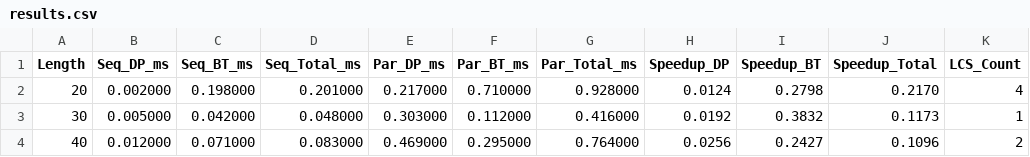
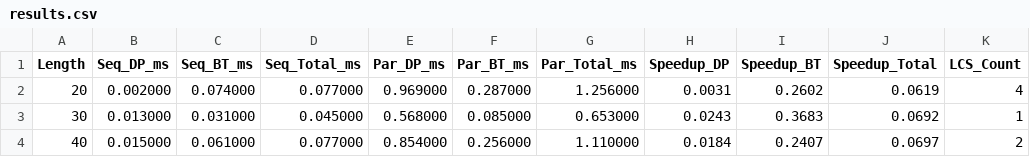
Before and after one commit to lucckkas/patternfinder, a CSV file: benchmark_results/results.csv, drawn as a sheet; only a part is shown; the diff covers the shown part only.

Commit message:
Añadir nuevos algoritmos y pruebas para el cálculo de LCS y gaps, incluyendo mejoras en la paralelización y resultados de benchmark.

```diff
--- a/benchmark_results/results.csv
+++ b/benchmark_results/results.csv
@@ -1,4 +1,4 @@
 Length,Seq_DP_ms,Seq_BT_ms,Seq_Total_ms,Par_DP_ms,Par_BT_ms,Par_Total_ms,Speedup_DP,Speedup_BT,Speedup_Total,LCS_Count
-20,0.002000,0.198000,0.201000,0.217000,0.710000,0.928000,0.0124,0.2798,0.2170,4
-30,0.005000,0.042000,0.048000,0.303000,0.112000,0.416000,0.0192,0.3832,0.1173,1
-40,0.012000,0.071000,0.083000,0.469000,0.295000,0.764000,0.0256,0.2427,0.1096,2
+20,0.002000,0.074000,0.077000,0.969000,0.287000,1.256000,0.0031,0.2602,0.0619,4
+30,0.013000,0.031000,0.045000,0.568000,0.085000,0.653000,0.0243,0.3683,0.0692,1
+40,0.015000,0.061000,0.077000,0.854000,0.256000,1.110000,0.0184,0.2407,0.0697,2
```
Also changed, not shown: 3 added rows and 99 edited cells elsewhere in this file, 10 other files.
